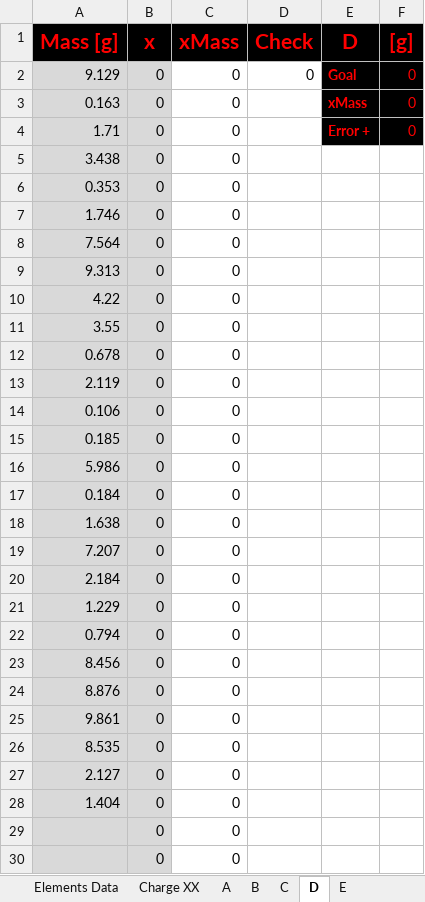
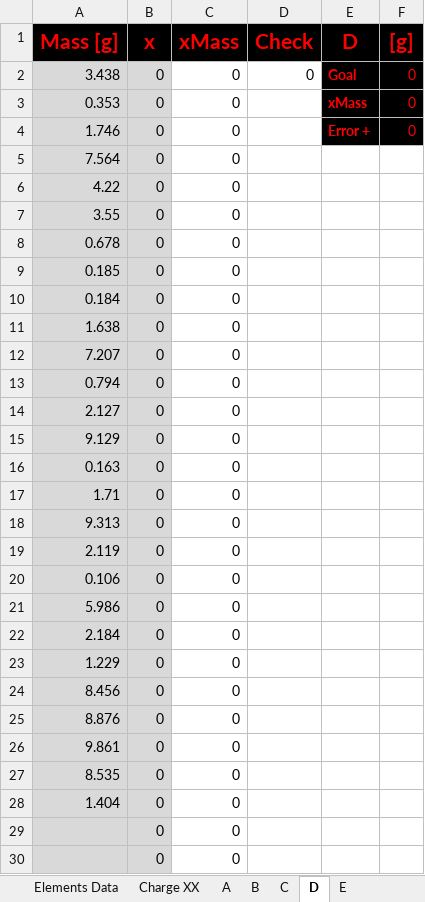
Before and after one commit to PoleScars/Manufacture-Alloys, an Excel workbook: Prototype - AutoChargeCalcs.xlsx, sheet D, drawn as a sheet; only a part is shown; values as stored, in another font and other column widths than the file's, no borders; removed rows and columns are numbered as before the commit, all else as after; the diff names each change by its address in the sheet, - before the commit and + after, or states it on an @@ line.

```diff
--- a/Prototype - AutoChargeCalcs.xlsx (sheet D)
+++ b/Prototype - AutoChargeCalcs.xlsx (sheet D)
-A2 (Mass [g]): 9.129
+A2 (Mass [g]): 3.438
-A3 (Mass [g]): 0.163
+A3 (Mass [g]): 0.353
-A4 (Mass [g]): 1.71
+A4 (Mass [g]): 1.746
-row 5: 3.438 | 0 | 0
-row 6: 0.353 | 0 | 0
-row 7: 1.746 | 0 | 0
@@ row 22 moved to row 13: 0.794 @@
@@ row 27 moved to row 14: 2.127 @@
+row 15: 9.129 | 0 | 0
+row 16: 0.163 | 0 | 0
+row 17: 1.71 | 0 | 0
@@ row 9 moved to row 18: 9.313 @@
@@ row 13 moved to row 19: 2.119 @@
@@ row 14 moved to row 20: 0.106 @@
@@ row 16 moved to row 21: 5.986 @@
```
Also changed, not shown: sheet B, sheet A, sheet C, sheet Charge XX, sheet E, formulas that keep their value, 5 other files.
